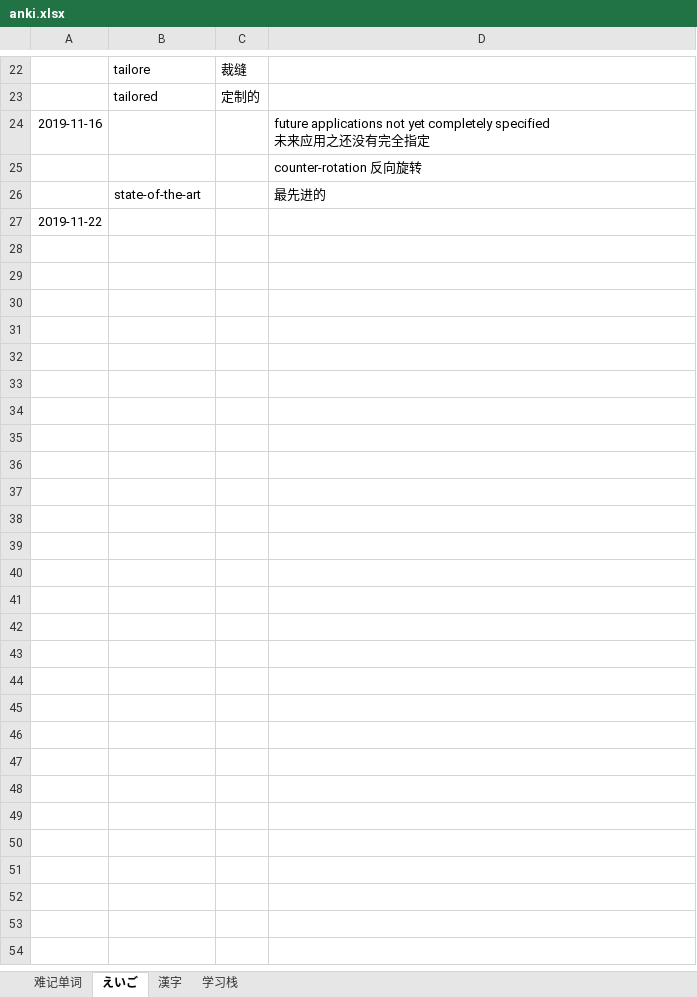
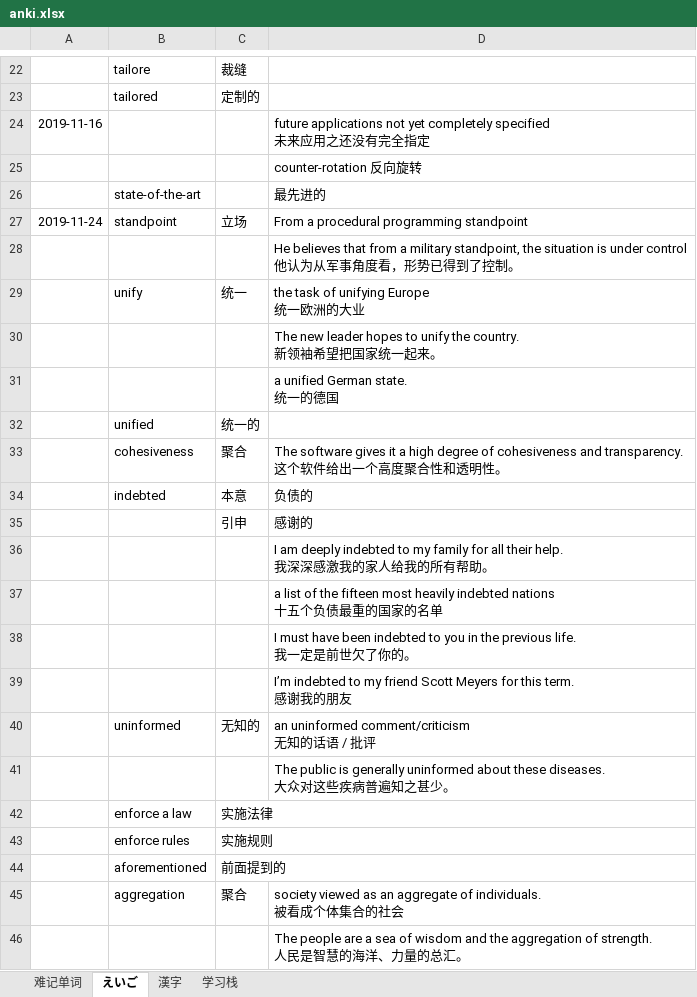
Before and after one commit to madokast/JavaLearning, an Excel workbook: Others/ANKI/anki.xlsx, sheet えいご, drawn as a sheet; only a part is shown, gaps mark what is left out; values as stored, in another font and other column widths than the file's, no borders; removed rows and columns are numbered as before the commit, all else as after; ↵ is a line break in a cell; the diff names each change by its address in the sheet, - before the commit and + after, or states it on an @@ line.

```diff
--- a/Others/ANKI/anki.xlsx (sheet えいご)
+++ b/Others/ANKI/anki.xlsx (sheet えいご)
-row 27: 2019-11-22
+row 27: 2019-11-24 | standpoint | 立场 | From a procedural programming standpoint
+row 28:  |  |  | He believes that from a military standpoint, the situation is under control ↵ 他认为从军事角度看，形势已得到了控制。
+row 29:  | unify | 统一 | the task of unifying Europe ↵ 统一欧洲的大业
+row 30:  |  |  | The new leader hopes to unify the country. ↵ 新领袖希望把国家统一起来。
+row 31:  |  |  | a unified German state. ↵ 统一的德国
+row 32:  | unified | 统一的
+row 33:  | cohesiveness | 聚合 | The software gives it a high degree of cohesiveness and transparency. ↵ 这个软件给出一个高度聚合性和透明性。
+row 34:  | indebted | 本意 | 负债的
+row 35:  |  | 引申 | 感谢的
+row 36:  |  |  | I am deeply indebted to my family for all their help. ↵ 我深深感激我的家人给我的所有帮助。
+row 37:  |  |  | a list of the fifteen most heavily indebted nations ↵ 十五个负债最重的国家的名单
+row 38:  |  |  | I must have been indebted to you in the previous life. ↵ 我一定是前世欠了你的。
+row 39:  |  |  | I’m indebted to my friend Scott Meyers for this term. ↵ 感谢我的朋友
+row 40:  | uninformed | 无知的 | an uninformed comment/criticism ↵ 无知的话语 / 批评
+row 41:  |  |  | The public is generally uninformed about these diseases. ↵ 大众对这些疾病普遍知之甚少。
+row 42:  | enforce a law | 实施法律
+row 43:  | enforce rules | 实施规则
+row 44:  | aforementioned | 前面提到的
+row 45:  | aggregation | 聚合 | society viewed as an aggregate of individuals. ↵ 被看成个体集合的社会
+row 46:  |  |  | The people are a sea of wisdom and the aggregation of strength. ↵ 人民是智慧的海洋、力量的总汇。
```
Also changed, not shown: sheet 漢字, sheet 难记单词, sheet 学习栈, 32 other files.
